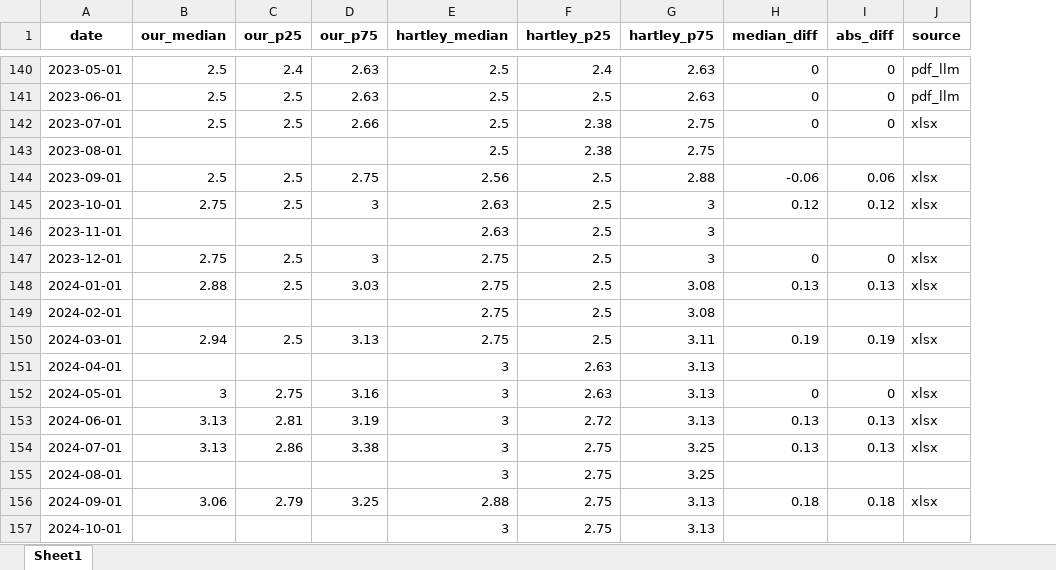
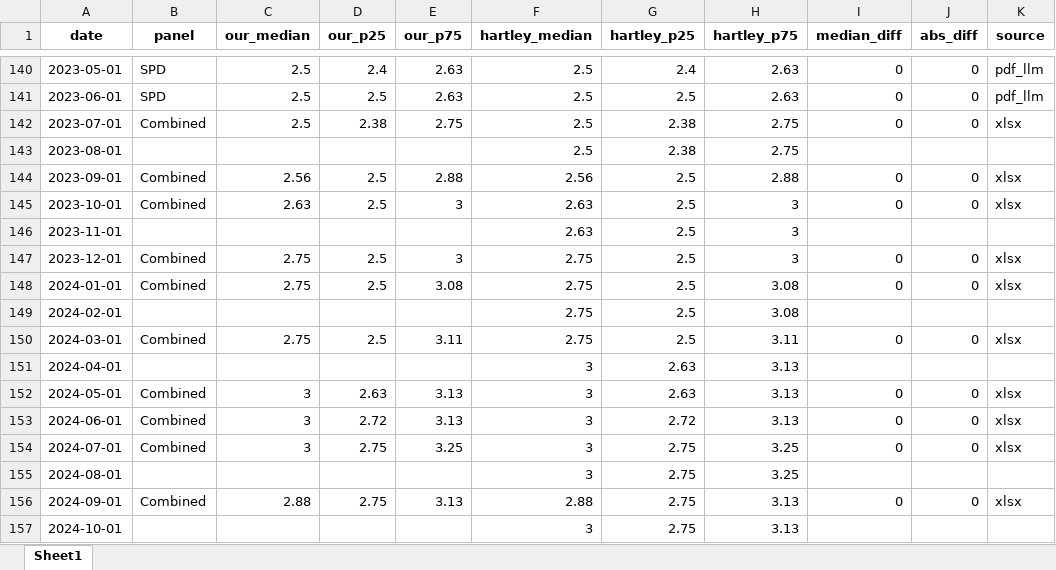
Before and after one commit to rmmomin/nyfed-neutral-rate, an Excel workbook: data_out/us_rstar_comparison.xlsx, sheet Sheet1, drawn as a sheet; only a part is shown, gaps mark what is left out; values as stored, in another font and other column widths than the file's, no borders; addresses are those after the commit; the diff covers the shown part only; the diff names each change by its address in the sheet, - before the commit and + after, or states it on an @@ line.

Commit message:
Use Combined data for Jul 2023+ in Hartley comparison

```diff
--- a/data_out/us_rstar_comparison.xlsx (sheet Sheet1)
+++ b/data_out/us_rstar_comparison.xlsx (sheet Sheet1)
+column B (panel), rows 140-156: SPD | SPD | Combined |  | Combined | Combined |  | Combined | Combined |  | Combined |  | Combined | Combined | Combined |  | Combined
-D142 (our_p25): 2.5
+D142 (our_p25): 2.38
-E142 (our_p75): 2.66
+E142 (our_p75): 2.75
-C144 (our_median): 2.5
+C144 (our_median): 2.56
-E144 (our_p75): 2.75
+E144 (our_p75): 2.88
-I144 (median_diff): -0.06
+I144 (median_diff): 0
-J144 (abs_diff): 0.06
+J144 (abs_diff): 0
-C145 (our_median): 2.75
+C145 (our_median): 2.63
-I145 (median_diff): 0.12
+I145 (median_diff): 0
-J145 (abs_diff): 0.12
+J145 (abs_diff): 0
-C148 (our_median): 2.88
+C148 (our_median): 2.75
-E148 (our_p75): 3.03
+E148 (our_p75): 3.08
-I148 (median_diff): 0.13
+I148 (median_diff): 0
-J148 (abs_diff): 0.13
+J148 (abs_diff): 0
-C150 (our_median): 2.94
+C150 (our_median): 2.75
-E150 (our_p75): 3.13
+E150 (our_p75): 3.11
-I150 (median_diff): 0.19
+I150 (median_diff): 0
-J150 (abs_diff): 0.19
+J150 (abs_diff): 0
-D152 (our_p25): 2.75
+D152 (our_p25): 2.63
-E152 (our_p75): 3.16
+E152 (our_p75): 3.13
-C153:C154 (our_median): 3.13
+C153:C154 (our_median): 3
-D153 (our_p25): 2.81
+D153 (our_p25): 2.72
-E153 (our_p75): 3.19
+E153 (our_p75): 3.13
-I153:I154 (median_diff): 0.13
+I153:I154 (median_diff): 0
-J153:J154 (abs_diff): 0.13
+J153:J154 (abs_diff): 0
-D154 (our_p25): 2.86
+D154 (our_p25): 2.75
-E154 (our_p75): 3.38
+E154 (our_p75): 3.25
-C156 (our_median): 3.06
+C156 (our_median): 2.88
-D156 (our_p25): 2.79
+D156 (our_p25): 2.75
-E156 (our_p75): 3.25
+E156 (our_p75): 3.13
-I156 (median_diff): 0.18
+I156 (median_diff): 0
-J156 (abs_diff): 0.18
+J156 (abs_diff): 0
```
Also changed, not shown: 25 edited cells elsewhere in this sheet, 1 other file.
